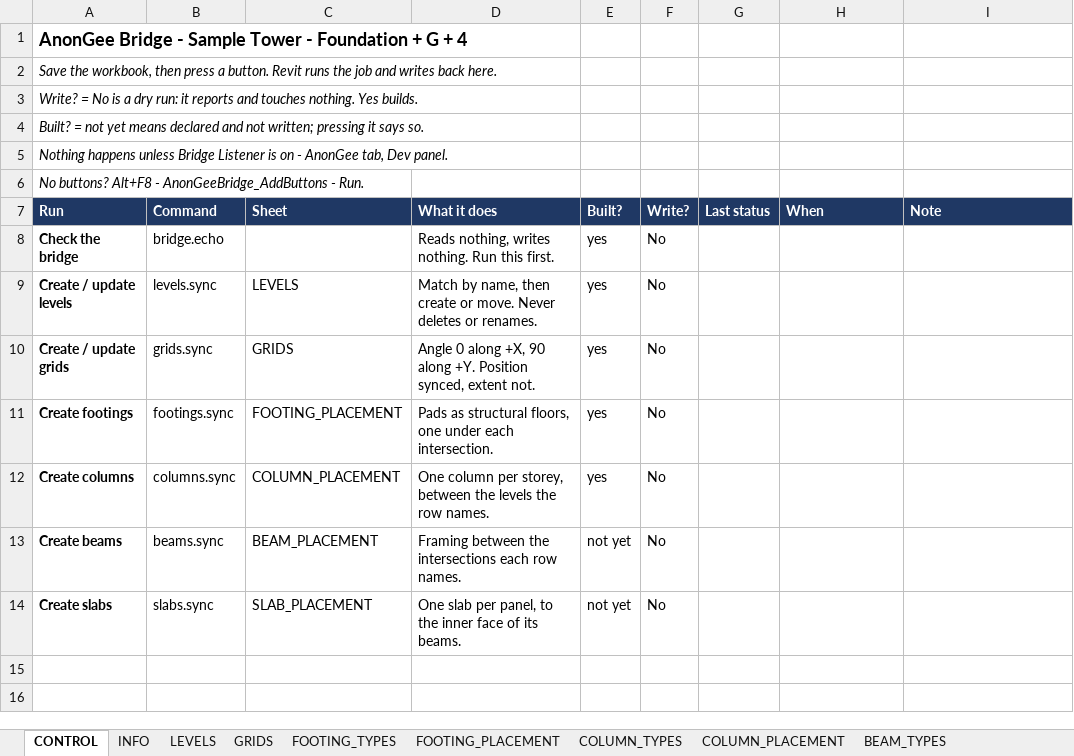
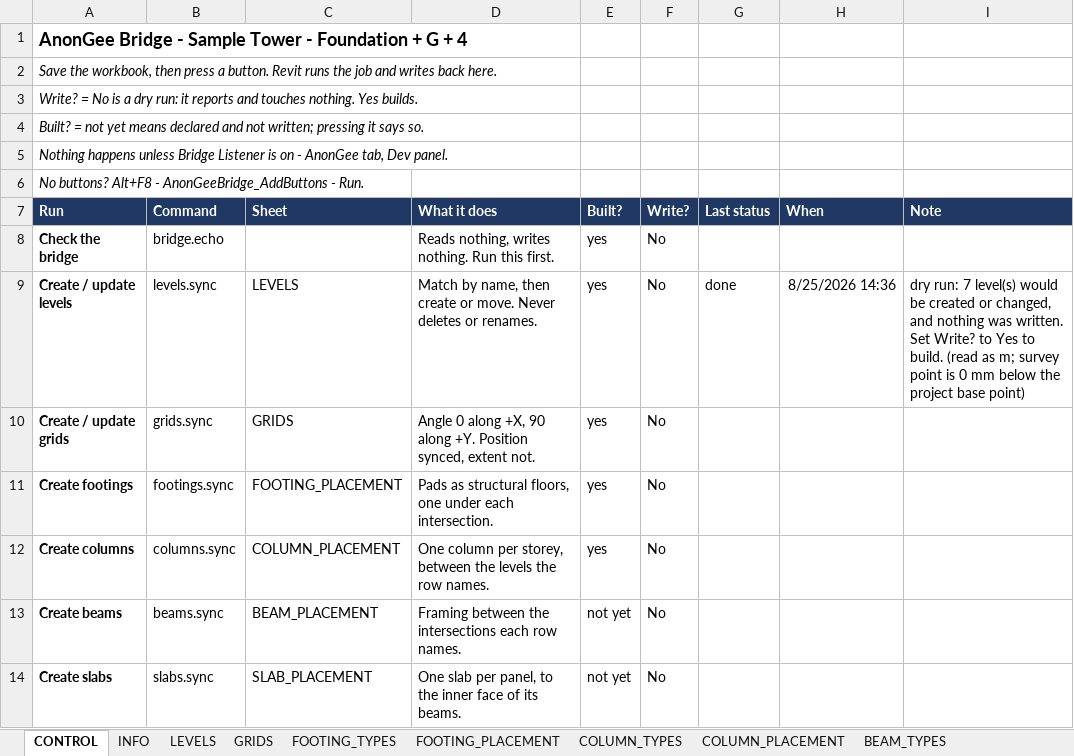
Before and after one commit to Zxaidman/AnnoGeeToolkit, an Excel workbook: bridge/excel/AnonGee_Sample_Project.xlsm, sheet CONTROL, drawn as a sheet; values as stored, in another font and other column widths than the file's, no borders; charts and pictures not drawn; the diff names each change by its address in the sheet, - before the commit and + after, or states it on an @@ line.

```diff
--- a/bridge/excel/AnonGee_Sample_Project.xlsm (sheet CONTROL)
+++ b/bridge/excel/AnonGee_Sample_Project.xlsm (sheet CONTROL)
-G9 (Last status): (empty)
+G9 (Last status): done
-H9 (When): (empty)
+H9 (When): 8/25/2026 14:36
-I9 (Note): (empty)
+I9 (Note): dry run: 7 level(s) would be created or changed, and nothing was written. Set Write? to Yes to build. (read as m; survey point is 0 mm below the project base point)
```
Also changed, not shown: sheet LOG, other sheet tabs, charts or pictures, 33 other files.
